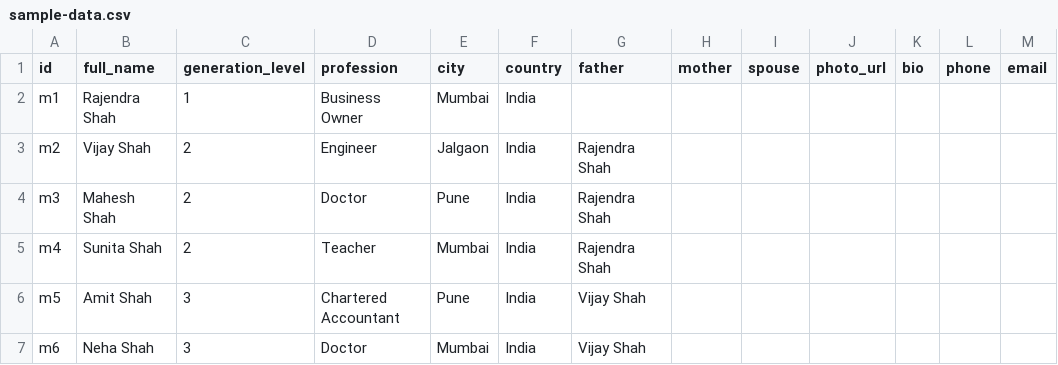
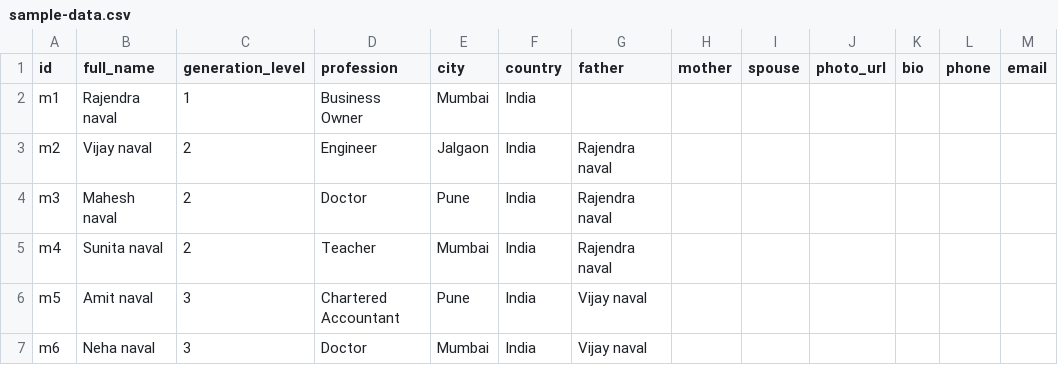
Before and after one commit to Amonaval/global-network-os, a CSV file: sample-data.csv, drawn as a sheet.

```diff
--- a/sample-data.csv
+++ b/sample-data.csv
@@ -1,7 +1,7 @@
 id,full_name,generation_level,profession,city,country,father,mother,spouse,photo_url,bio,phone,email
-m1,Rajendra Shah,1,Business Owner,Mumbai,India,,,,,,,
-m2,Vijay Shah,2,Engineer,Jalgaon,India,Rajendra Shah,,,,,,
-m3,Mahesh Shah,2,Doctor,Pune,India,Rajendra Shah,,,,,,
-m4,Sunita Shah,2,Teacher,Mumbai,India,Rajendra Shah,,,,,,
-m5,Amit Shah,3,Chartered Accountant,Pune,India,Vijay Shah,,,,,,
-m6,Neha Shah,3,Doctor,Mumbai,India,Vijay Shah,,,,,,
+m1,Rajendra naval,1,Business Owner,Mumbai,India,,,,,,,
+m2,Vijay naval,2,Engineer,Jalgaon,India,Rajendra naval,,,,,,
+m3,Mahesh naval,2,Doctor,Pune,India,Rajendra naval,,,,,,
+m4,Sunita naval,2,Teacher,Mumbai,India,Rajendra naval,,,,,,
+m5,Amit naval,3,Chartered Accountant,Pune,India,Vijay naval,,,,,,
+m6,Neha naval,3,Doctor,Mumbai,India,Vijay naval,,,,,,
```
Also changed, not shown: sample-data-150.csv, 27 other files.
